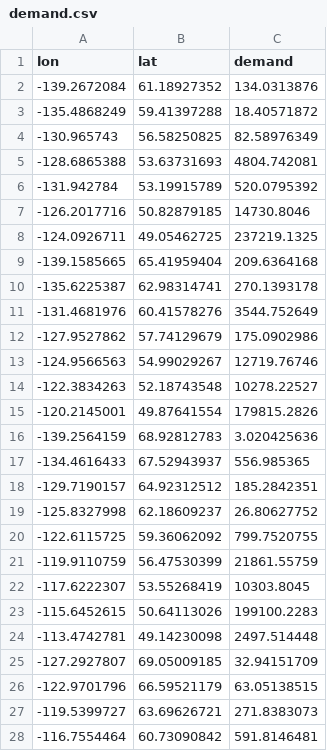
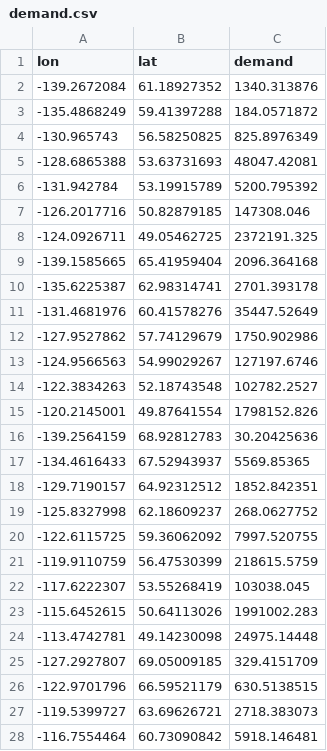
Before and after one commit to andrew-vigars/temoa_geospace, a CSV file: data_files/demand.csv, drawn as a sheet; only a part is shown; the diff covers the shown part only.

```diff
--- a/data_files/demand.csv
+++ b/data_files/demand.csv
@@ -1,28 +1,28 @@
 lon,lat,demand
--139.2672084,61.18927352,134.0313876
--135.4868249,59.41397288,18.40571872
--130.965743,56.58250825,82.58976349
--128.6865388,53.63731693,4804.742081
--131.942784,53.19915789,520.0795392
--126.2017716,50.82879185,14730.8046
--124.0926711,49.05462725,237219.1325
--139.1585665,65.41959404,209.6364168
--135.6225387,62.98314741,270.1393178
--131.4681976,60.41578276,3544.752649
--127.9527862,57.74129679,175.0902986
--124.9566563,54.99029267,12719.76746
--122.3834263,52.18743548,10278.22527
--120.2145001,49.87641554,179815.2826
--139.2564159,68.92812783,3.020425636
--134.4616433,67.52943937,556.985365
--129.7190157,64.92312512,185.2842351
--125.8327998,62.18609237,26.80627752
--122.6115725,59.36062092,799.7520755
--119.9110759,56.47530399,21861.55759
--117.6222307,53.55268419,10303.8045
--115.6452615,50.64113026,199100.2283
--113.4742781,49.14230098,2497.514448
--127.2927807,69.05009185,32.94151709
--122.9701796,66.59521179,63.05138515
--119.5399727,63.69626721,271.8383073
--116.7554464,60.73090842,591.8146481
+-139.2672084,61.18927352,1340.313876
+-135.4868249,59.41397288,184.0571872
+-130.965743,56.58250825,825.8976349
+-128.6865388,53.63731693,48047.42081
+-131.942784,53.19915789,5200.795392
+-126.2017716,50.82879185,147308.046
+-124.0926711,49.05462725,2372191.325
+-139.1585665,65.41959404,2096.364168
+-135.6225387,62.98314741,2701.393178
+-131.4681976,60.41578276,35447.52649
+-127.9527862,57.74129679,1750.902986
+-124.9566563,54.99029267,127197.6746
+-122.3834263,52.18743548,102782.2527
+-120.2145001,49.87641554,1798152.826
+-139.2564159,68.92812783,30.20425636
+-134.4616433,67.52943937,5569.85365
+-129.7190157,64.92312512,1852.842351
+-125.8327998,62.18609237,268.0627752
+-122.6115725,59.36062092,7997.520755
+-119.9110759,56.47530399,218615.5759
+-117.6222307,53.55268419,103038.045
+-115.6452615,50.64113026,1991002.283
+-113.4742781,49.14230098,24975.14448
+-127.2927807,69.05009185,329.4151709
+-122.9701796,66.59521179,630.5138515
+-119.5399727,63.69626721,2718.383073
+-116.7554464,60.73090842,5918.146481
```
Also changed, not shown: 97 edited cells elsewhere in this file, 17 other files.
